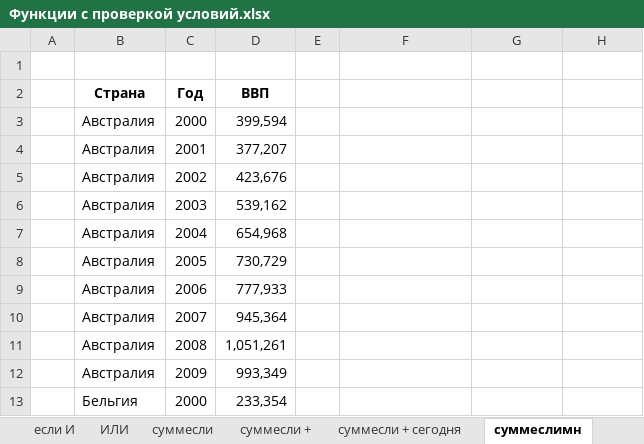
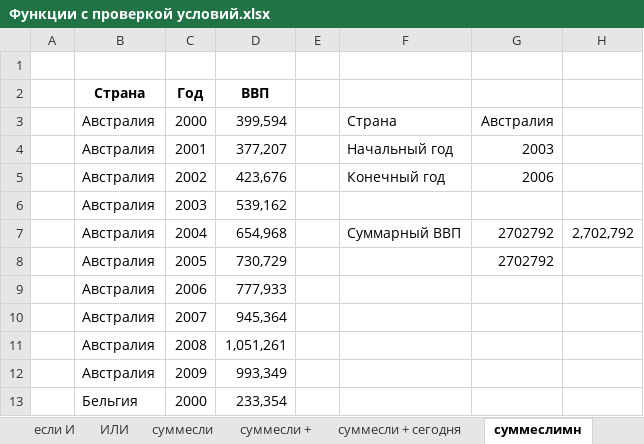
Before and after one commit to denis-basov/083, an Excel workbook: Day-07.04/Функции с проверкой условий.xlsx, sheet суммеслимн, drawn as a sheet; only a part is shown; values as stored, in another font and other column widths than the file's, no borders; the diff names each change by its address in the sheet, - before the commit and + after, or states it on an @@ line.

Commit message:
суммесли

```diff
--- a/Day-07.04/Функции с проверкой условий.xlsx (sheet суммеслимн)
+++ b/Day-07.04/Функции с проверкой условий.xlsx (sheet суммеслимн)
-F3: (empty)
+F3: Страна
-G3: (empty)
+G3: Австралия
-F4: (empty)
+F4: Начальный год
-G4: (empty)
+G4: 2003
-F5: (empty)
+F5: Конечный год
-G5: (empty)
+G5: 2006
-F7: (empty)
+F7: Суммарный ВВП
-G7:G8: (empty)
+G7:G8: 2702792
-H7: (empty)
+H7: 2,702,792
```
Also changed, not shown: 2 other files.
